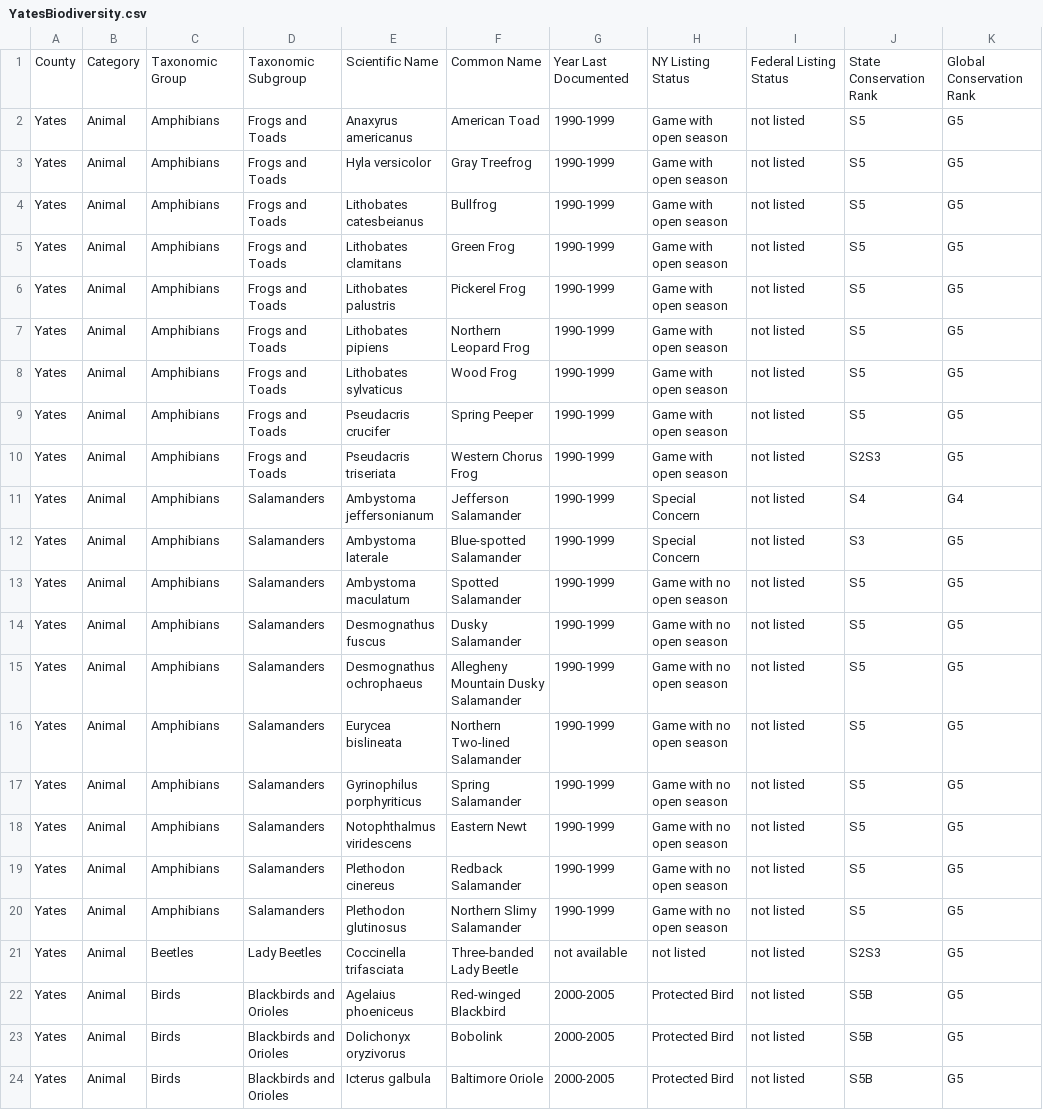
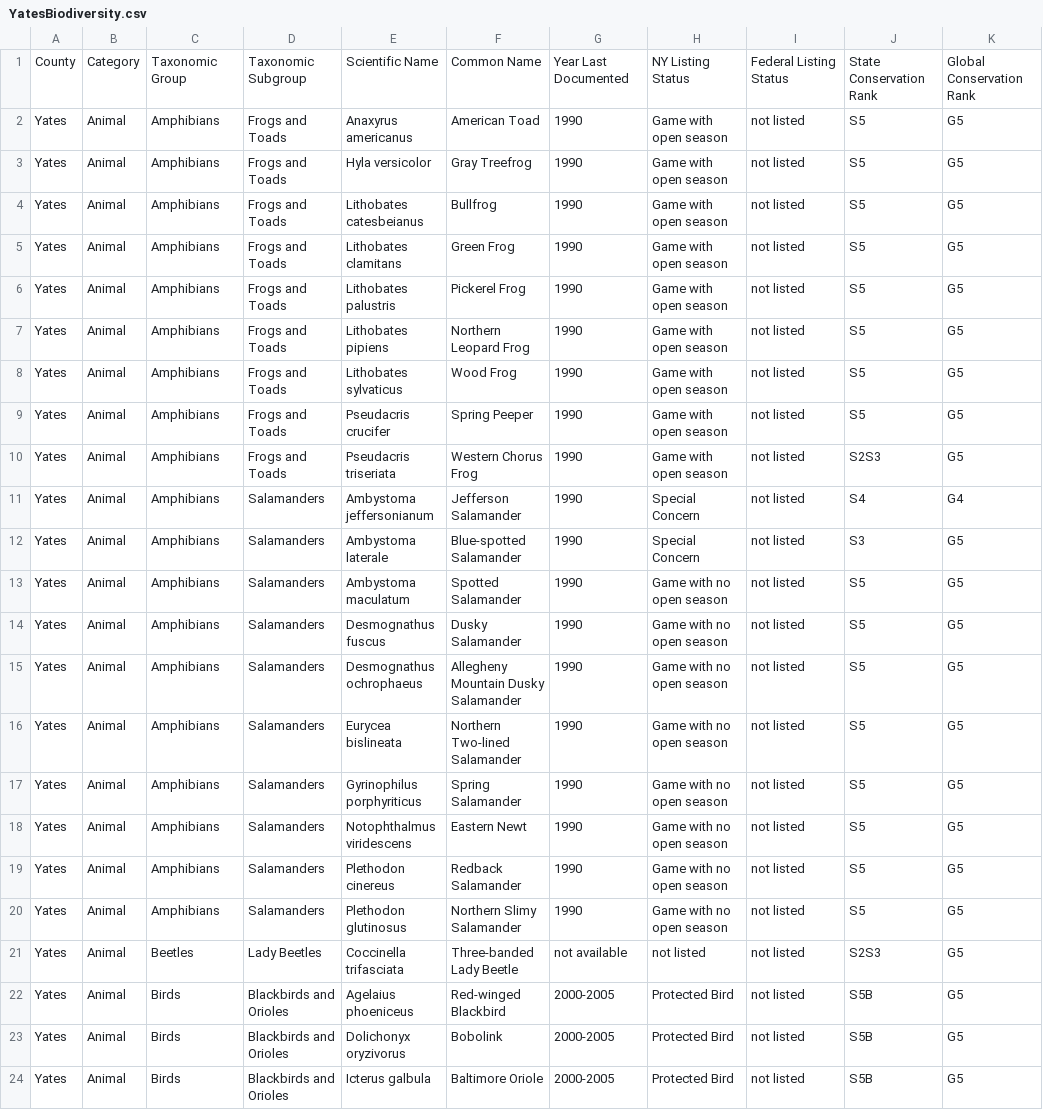
Before and after one commit to CS340-S-24-LionCoders/CS340_S_24_LionCoders, a CSV file: Root/Input/YatesBiodiversity.csv, drawn as a sheet; only a part is shown; the diff covers the shown part only; the diff names each change by its address in the sheet, - before the commit and + after, or states it on an @@ line.

Commit message:
data clean up

```diff
--- a/Root/Input/YatesBiodiversity.csv
+++ b/Root/Input/YatesBiodiversity.csv
-G2:G20: 1990-1999
+G2:G20: 1990
```
Also changed, not shown: 10 edited cells elsewhere in this file.
